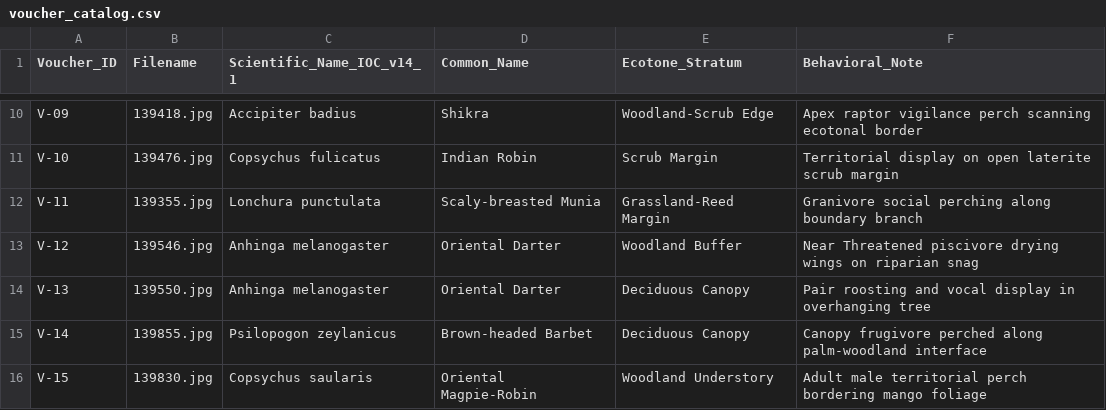
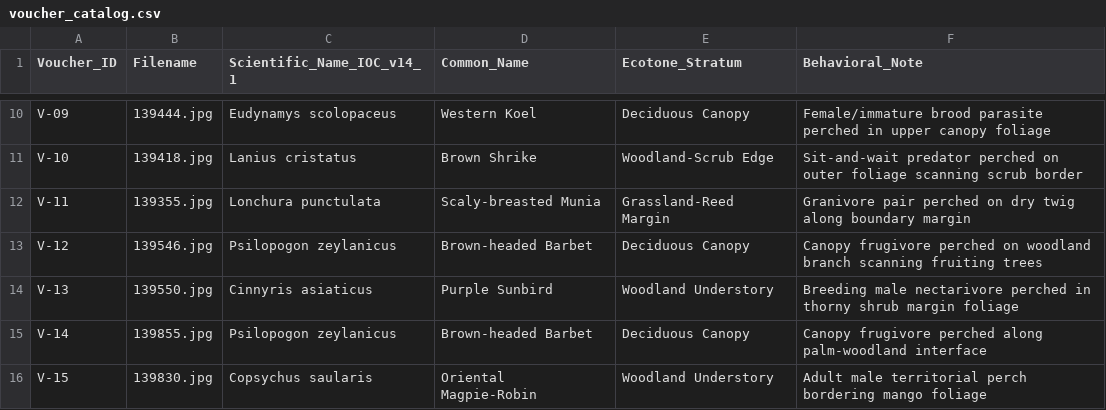
Before and after one commit to truptimayeemajhi5-cmd/Avian_Ecotone_Odisha, a CSV file: data/voucher_catalog.csv, drawn as a sheet; only a part is shown, gaps mark what is left out; the diff covers the shown part only; the diff names each change by its address in the sheet, - before the commit and + after, or states it on an @@ line.

```diff
--- a/data/voucher_catalog.csv
+++ b/data/voucher_catalog.csv
-B10 (Filename): 139418.jpg
+B10 (Filename): 139444.jpg
-C10 (Scientific_Name_IOC_v14_1): Accipiter badius
+C10 (Scientific_Name_IOC_v14_1): Eudynamys scolopaceus
-D10 (Common_Name): Shikra
+D10 (Common_Name): Western Koel
-E10 (Ecotone_Stratum): Woodland-Scrub Edge
+E10 (Ecotone_Stratum): Deciduous Canopy
-F10 (Behavioral_Note): Apex raptor vigilance perch scanning ecotonal border
+F10 (Behavioral_Note): Female/immature brood parasite perched in upper canopy foliage
-B11 (Filename): 139476.jpg
+B11 (Filename): 139418.jpg
-C11 (Scientific_Name_IOC_v14_1): Copsychus fulicatus
+C11 (Scientific_Name_IOC_v14_1): Lanius cristatus
-D11 (Common_Name): Indian Robin
+D11 (Common_Name): Brown Shrike
-E11 (Ecotone_Stratum): Scrub Margin
+E11 (Ecotone_Stratum): Woodland-Scrub Edge
-F11 (Behavioral_Note): Territorial display on open laterite scrub margin
+F11 (Behavioral_Note): Sit-and-wait predator perched on outer foliage scanning scrub border
-F12 (Behavioral_Note): Granivore social perching along boundary branch
+F12 (Behavioral_Note): Granivore pair perched on dry twig along boundary margin
-C13 (Scientific_Name_IOC_v14_1): Anhinga melanogaster
+C13 (Scientific_Name_IOC_v14_1): Psilopogon zeylanicus
-D13 (Common_Name): Oriental Darter
+D13 (Common_Name): Brown-headed Barbet
-E13 (Ecotone_Stratum): Woodland Buffer
+E13 (Ecotone_Stratum): Deciduous Canopy
-F13 (Behavioral_Note): Near Threatened piscivore drying wings on riparian snag
+F13 (Behavioral_Note): Canopy frugivore perched on woodland branch scanning fruiting trees
-C14 (Scientific_Name_IOC_v14_1): Anhinga melanogaster
+C14 (Scientific_Name_IOC_v14_1): Cinnyris asiaticus
-D14 (Common_Name): Oriental Darter
+D14 (Common_Name): Purple Sunbird
-E14 (Ecotone_Stratum): Deciduous Canopy
+E14 (Ecotone_Stratum): Woodland Understory
-F14 (Behavioral_Note): Pair roosting and vocal display in overhanging tree
+F14 (Behavioral_Note): Breeding male nectarivore perched in thorny shrub margin foliage
```
Also changed, not shown: 31 edited cells elsewhere in this file, 3 other files.
